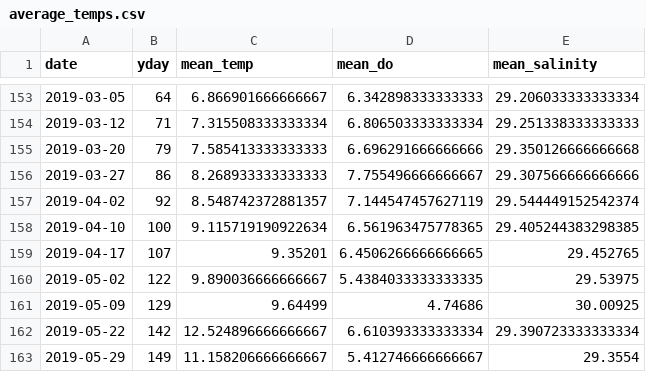
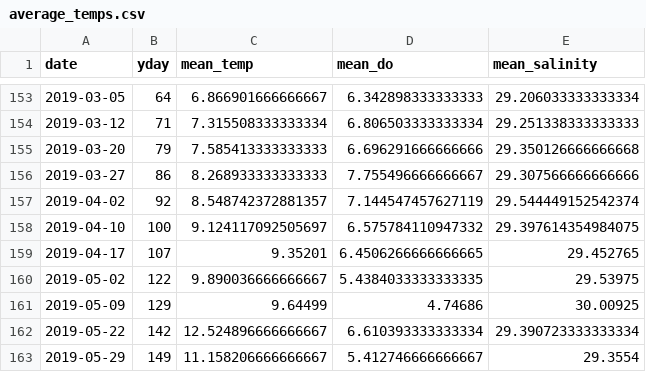
Before and after one commit to HakaiInstitute/jsp-in-season-reports, a CSV file: 2021_in_season_report/data/average_temps.csv, drawn as a sheet; only a part is shown, gaps mark what is left out.

```diff
--- a/2021_in_season_report/data/average_temps.csv
+++ b/2021_in_season_report/data/average_temps.csv
@@ -157,3 +157,3 @@ date,yday,mean_temp,mean_do,mean_salinity
 2019-04-02,92,8.548742372881357,7.144547457627119,29.544449152542374
-2019-04-10,100,9.115719190922634,6.561963475778365,29.405244383298385
+2019-04-10,100,9.124117092505697,6.575784110947332,29.397614354984075
 2019-04-17,107,9.35201,6.4506266666666665,29.452765
```
Also changed, not shown: 2021_in_season_report/data/qu39_this_year.csv, 2021_in_season_report/data/temperature_anomaly_data.csv, 3 other files.
